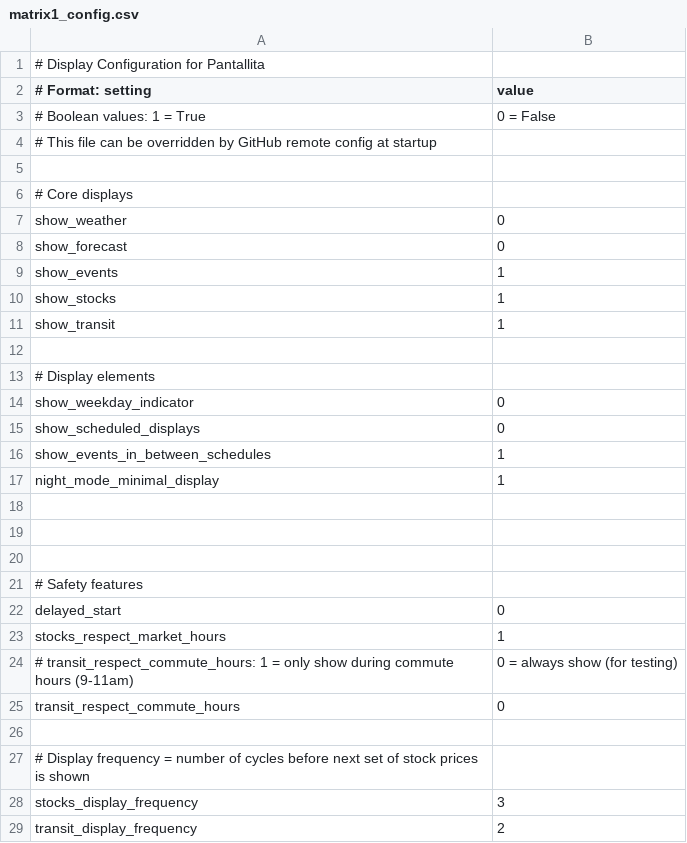
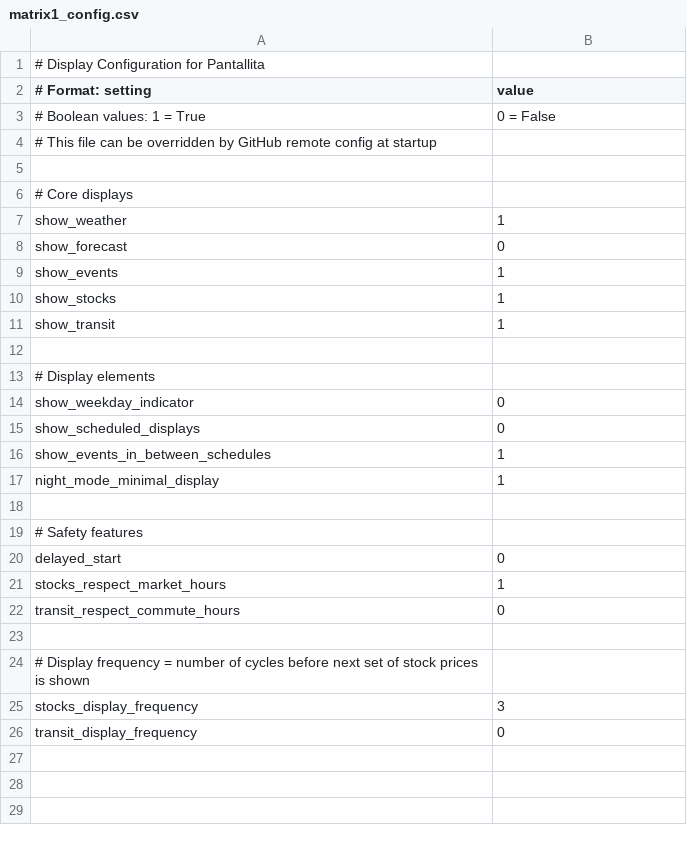
Before and after one commit to strategeekal/pantallita-events, a CSV file: matrix1_config.csv, drawn as a sheet.

Commit message:
Update matrix1_config.csv

```diff
--- a/matrix1_config.csv
+++ b/matrix1_config.csv
@@ -6,3 +6,3 @@
 # Core displays
-show_weather,0
+show_weather,1
 show_forecast,0
@@ -18,4 +18,2 @@ night_mode_minimal_display,1
 
-
-
 # Safety features
@@ -23,3 +21,2 @@ delayed_start,0
 stocks_respect_market_hours,1
-# transit_respect_commute_hours: 1 = only show during commute hours (9-11am), 0 = always show (for testing)
 transit_respect_commute_hours,0
@@ -28,2 +25,2 @@ transit_respect_commute_hours,0
 stocks_display_frequency,3
-transit_display_frequency,2
+transit_display_frequency,0
```
